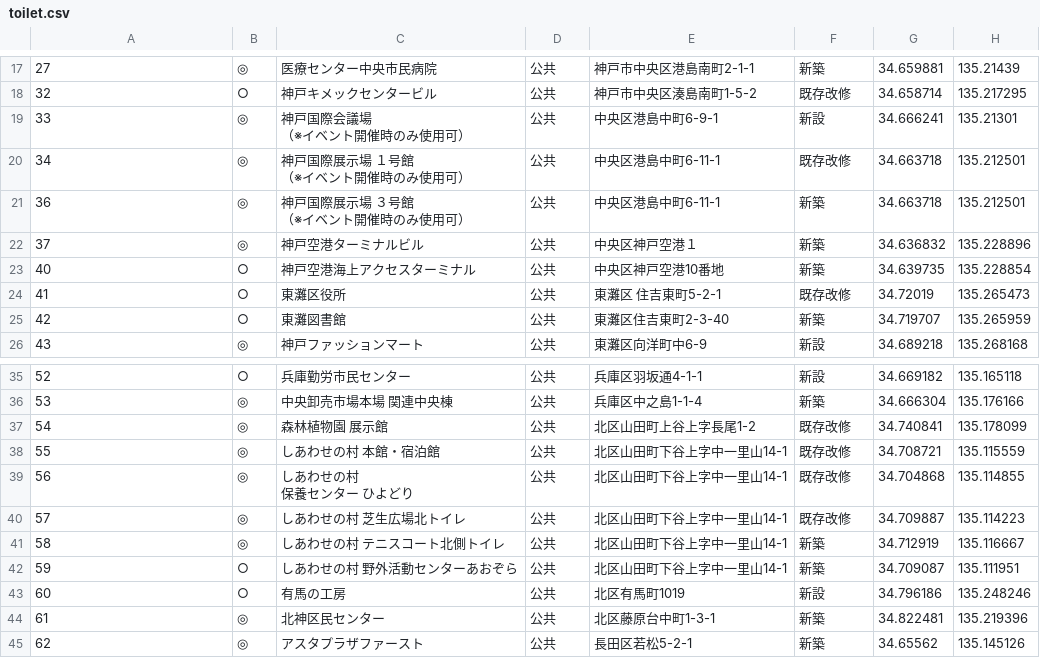
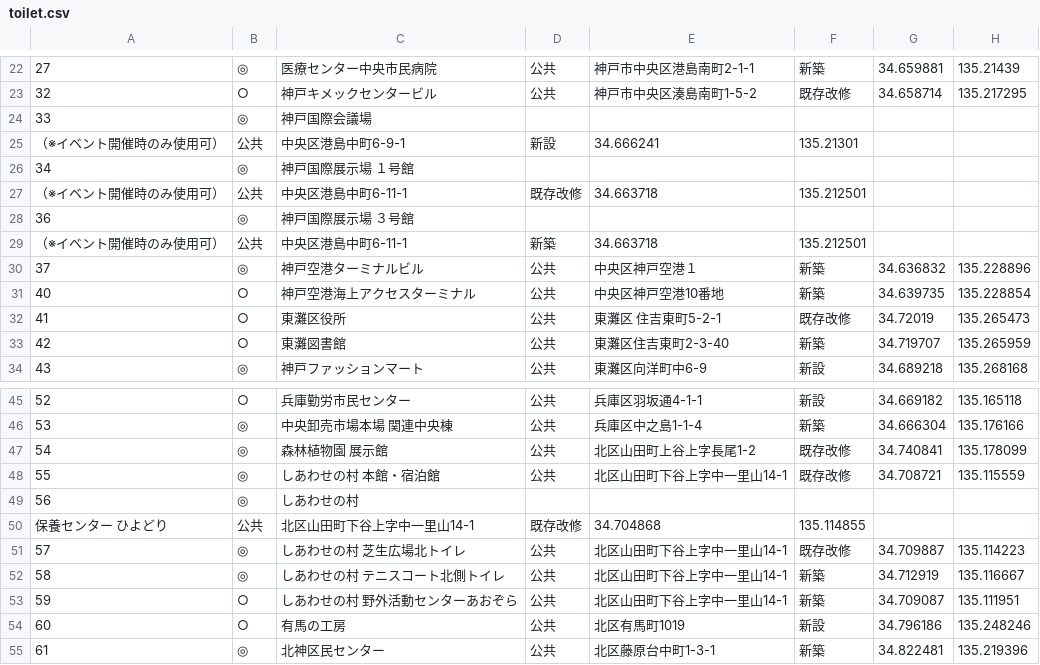
Before and after one commit to jphacks/KB_1501, a CSV file: jphacks/toilet.csv, drawn as a sheet; only a part is shown, gaps mark what is left out; the shorter side is filled out with more unchanged rows; the diff covers the shown part only.

```diff
--- a/jphacks/toilet.csv
+++ b/jphacks/toilet.csv
@@ -23,8 +23,8 @@
 32,○,神戸キメックセンタービル,公共,神戸市中央区湊島南町1-5-2,既存改修,34.658714,135.217295
-33,◎,"神戸国際会議場
-（※イベント開催時のみ使用可）",公共,中央区港島中町6-9-1,新設,34.666241,135.21301
-34,◎,"神戸国際展示場　１号館
-（※イベント開催時のみ使用可）",公共,中央区港島中町6-11-1,既存改修,34.663718,135.212501
-36,◎,"神戸国際展示場　３号館
-（※イベント開催時のみ使用可）",公共,中央区港島中町6-11-1,新築,34.663718,135.212501
+33,◎,神戸国際会議場
+（※イベント開催時のみ使用可）,公共,中央区港島中町6-9-1,新設,34.666241,135.21301
+34,◎,神戸国際展示場　１号館
+（※イベント開催時のみ使用可）,公共,中央区港島中町6-11-1,既存改修,34.663718,135.212501
+36,◎,神戸国際展示場　３号館
+（※イベント開催時のみ使用可）,公共,中央区港島中町6-11-1,新築,34.663718,135.212501
 37,◎,神戸空港ターミナルビル,公共,中央区神戸空港１,新築,34.636832,135.228896
@@ -48,4 +48,4 @@
 55,◎,しあわせの村 本館・宿泊館,公共,北区山田町下谷上字中一里山14-1,既存改修,34.708721,135.115559
-56,◎,"しあわせの村
-保養センター　ひよどり",公共,北区山田町下谷上字中一里山14-1,既存改修,34.704868,135.114855
+56,◎,しあわせの村
+保養センター　ひよどり,公共,北区山田町下谷上字中一里山14-1,既存改修,34.704868,135.114855
 57,◎,しあわせの村　芝生広場北トイレ,公共,北区山田町下谷上字中一里山14-1,既存改修,34.709887,135.114223
```
Also changed, not shown: 9 added rows and 52 edited cells elsewhere in this file, jphacks/nightView.csv, jphacks/sightseeing.csv.
